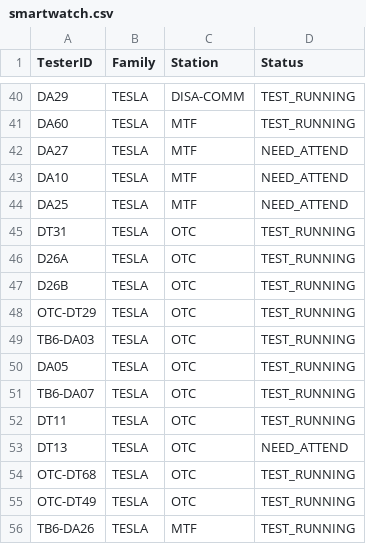
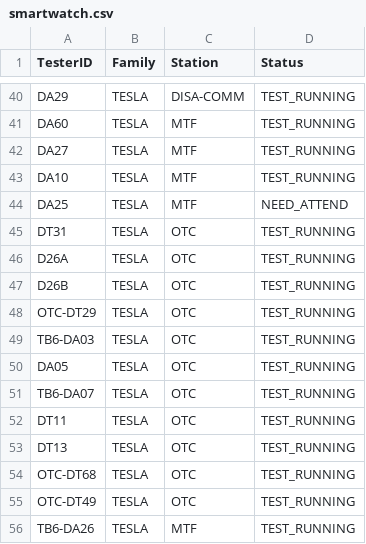
Before and after one commit to fazleerashid/smartwatch-test, a CSV file: smartwatch.csv, drawn as a sheet; only a part is shown, gaps mark what is left out.

Commit message:
Update smartwatch.csv

```diff
--- a/smartwatch.csv
+++ b/smartwatch.csv
@@ -41,4 +41,4 @@ DA29,TESLA,DISA-COMM,TEST_RUNNING
 DA60,TESLA,MTF,TEST_RUNNING
-DA27,TESLA,MTF,NEED_ATTEND
-DA10,TESLA,MTF,NEED_ATTEND
+DA27,TESLA,MTF,TEST_RUNNING
+DA10,TESLA,MTF,TEST_RUNNING
 DA25,TESLA,MTF,NEED_ATTEND
@@ -52,3 +52,3 @@ TB6-DA07,TESLA,OTC,TEST_RUNNING
 DT11,TESLA,OTC,TEST_RUNNING
-DT13,TESLA,OTC,NEED_ATTEND
+DT13,TESLA,OTC,TEST_RUNNING
 OTC-DT68,TESLA,OTC,TEST_RUNNING
```
